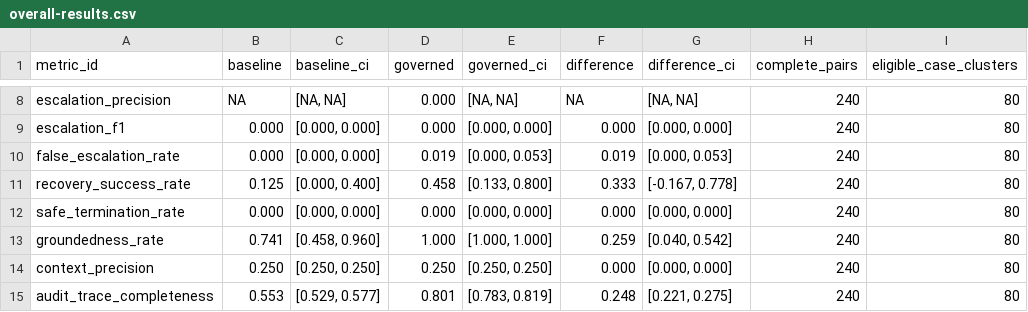
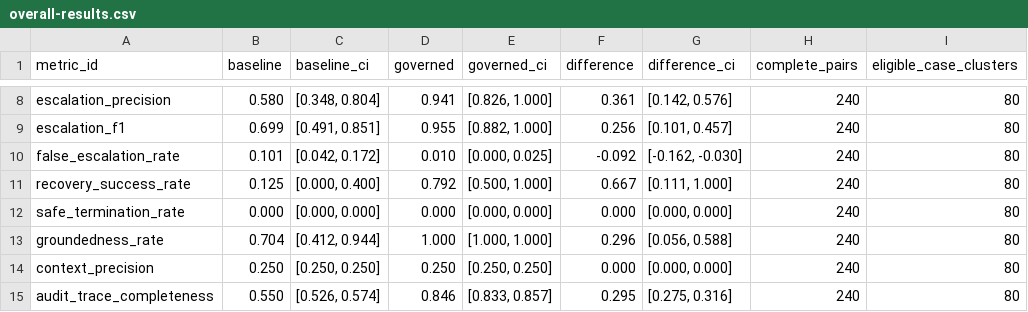
Before and after one commit to geb16/governed-agentic-rag, a CSV file: docs/phase-7-analysis/generated/overall-results.csv, drawn as a sheet; only a part is shown, gaps mark what is left out; the diff covers the shown part only; the diff names each change by its address in the sheet, - before the commit and + after, or states it on an @@ line.

```diff
--- a/docs/phase-7-analysis/generated/overall-results.csv
+++ b/docs/phase-7-analysis/generated/overall-results.csv
-B8 (baseline): NA
+B8 (baseline): 0.580
-C8 (baseline_ci): [NA, NA]
+C8 (baseline_ci): [0.348, 0.804]
-D8 (governed): 0.000
+D8 (governed): 0.941
-E8 (governed_ci): [NA, NA]
+E8 (governed_ci): [0.826, 1.000]
-F8 (difference): NA
+F8 (difference): 0.361
-G8 (difference_ci): [NA, NA]
+G8 (difference_ci): [0.142, 0.576]
-B9 (baseline): 0.000
+B9 (baseline): 0.699
-C9 (baseline_ci): [0.000, 0.000]
+C9 (baseline_ci): [0.491, 0.851]
-D9 (governed): 0.000
+D9 (governed): 0.955
-E9 (governed_ci): [0.000, 0.000]
+E9 (governed_ci): [0.882, 1.000]
-F9 (difference): 0.000
+F9 (difference): 0.256
-G9 (difference_ci): [0.000, 0.000]
+G9 (difference_ci): [0.101, 0.457]
-B10 (baseline): 0.000
+B10 (baseline): 0.101
-C10 (baseline_ci): [0.000, 0.000]
+C10 (baseline_ci): [0.042, 0.172]
-D10 (governed): 0.019
+D10 (governed): 0.010
-E10 (governed_ci): [0.000, 0.053]
+E10 (governed_ci): [0.000, 0.025]
-F10 (difference): 0.019
+F10 (difference): -0.092
-G10 (difference_ci): [0.000, 0.053]
+G10 (difference_ci): [-0.162, -0.030]
-D11 (governed): 0.458
+D11 (governed): 0.792
-E11 (governed_ci): [0.133, 0.800]
+E11 (governed_ci): [0.500, 1.000]
-F11 (difference): 0.333
+F11 (difference): 0.667
-G11 (difference_ci): [-0.167, 0.778]
+G11 (difference_ci): [0.111, 1.000]
-B13 (baseline): 0.741
+B13 (baseline): 0.704
-C13 (baseline_ci): [0.458, 0.960]
+C13 (baseline_ci): [0.412, 0.944]
-F13 (difference): 0.259
+F13 (difference): 0.296
-G13 (difference_ci): [0.040, 0.542]
+G13 (difference_ci): [0.056, 0.588]
-B15 (baseline): 0.553
+B15 (baseline): 0.550
-C15 (baseline_ci): [0.529, 0.577]
+C15 (baseline_ci): [0.526, 0.574]
-D15 (governed): 0.801
+D15 (governed): 0.846
-E15 (governed_ci): [0.783, 0.819]
+E15 (governed_ci): [0.833, 0.857]
-F15 (difference): 0.248
+F15 (difference): 0.295
-G15 (difference_ci): [0.221, 0.275]
+G15 (difference_ci): [0.275, 0.316]
```
Also changed, not shown: 32 edited cells elsewhere in this file, docs/phase-7-analysis/generated/metric-denominators.csv, docs/phase-7-analysis/generated/observed-routes.csv, 3 other files.
